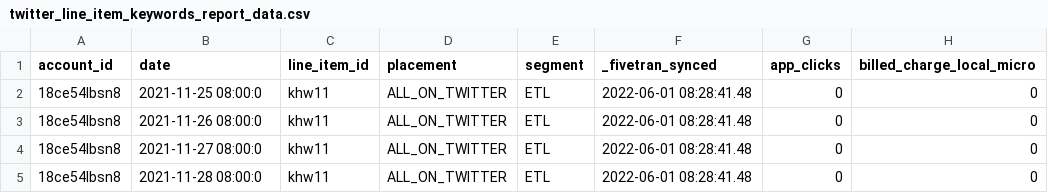
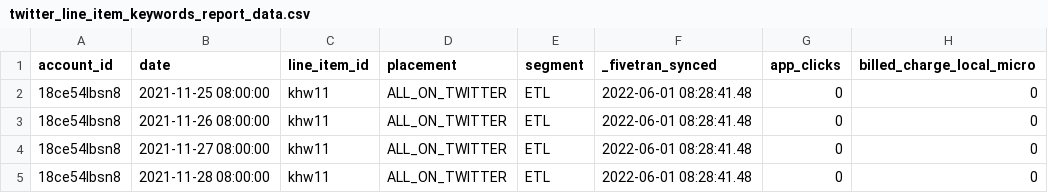
Before and after one commit to fivetran/dbt_twitter_source, a CSV file: integration_tests/seeds/twitter_line_item_keywords_report_data.csv, drawn as a sheet; only a part is shown; the diff names each change by its address in the sheet, - before the commit and + after, or states it on an @@ line.

Commit message:
fix timestamps in seeds

```diff
--- a/integration_tests/seeds/twitter_line_item_keywords_report_data.csv
+++ b/integration_tests/seeds/twitter_line_item_keywords_report_data.csv
-B2 (date): 2021-11-25 08:00:0
+B2 (date): 2021-11-25 08:00:00
-B3 (date): 2021-11-26 08:00:0
+B3 (date): 2021-11-26 08:00:00
-B4 (date): 2021-11-27 08:00:0
+B4 (date): 2021-11-27 08:00:00
-B5 (date): 2021-11-28 08:00:0
+B5 (date): 2021-11-28 08:00:00
```
Also changed, not shown: integration_tests/seeds/twitter_line_item_report_data.csv.
